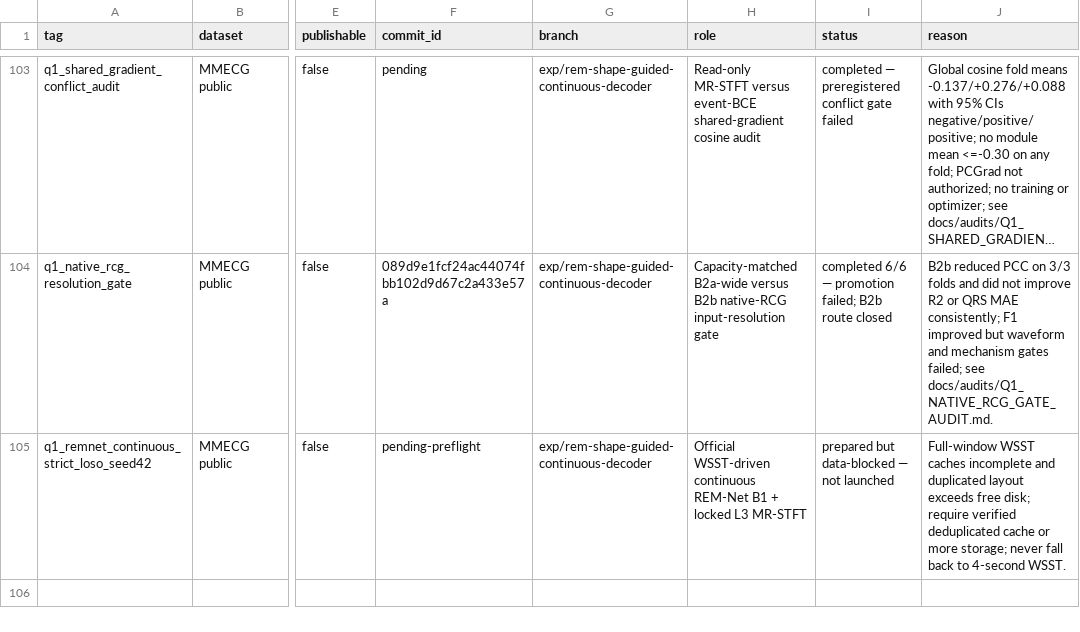
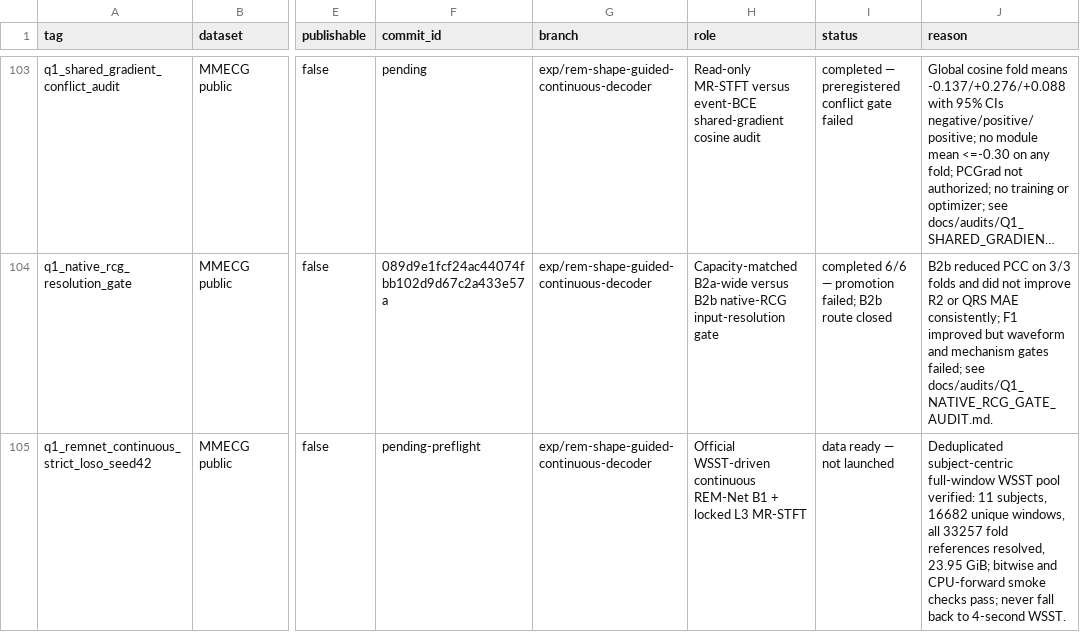
Before and after one commit to XiaoJin0501/BeatAware-Radar2ECGNet, a CSV file: experiments_mmecg/EXPERIMENT_REGISTRY.csv, drawn as a sheet; only a part is shown, gaps mark what is left out; long unchanged cells end in …; the diff names each change by its address in the sheet, - before the commit and + after, or states it on an @@ line.

Commit message:
Record complete WSST8s subject pool audit

```diff
--- a/experiments_mmecg/EXPERIMENT_REGISTRY.csv
+++ b/experiments_mmecg/EXPERIMENT_REGISTRY.csv
-I105 (status): prepared but data-blocked — not launched
+I105 (status): data ready — not launched
-J105 (reason): Full-window WSST caches incomplete and duplicated layout exceeds free disk; require verified deduplicated cache or more storage; never fall…
+J105 (reason): Deduplicated subject-centric full-window WSST pool verified: 11 subjects, 16682 unique windows, all 33257 fold references resolved, 23.95 GiB; bitwise and CPU-forward smoke checks pass; never fall…
```
Also changed, not shown: 5 other files.
